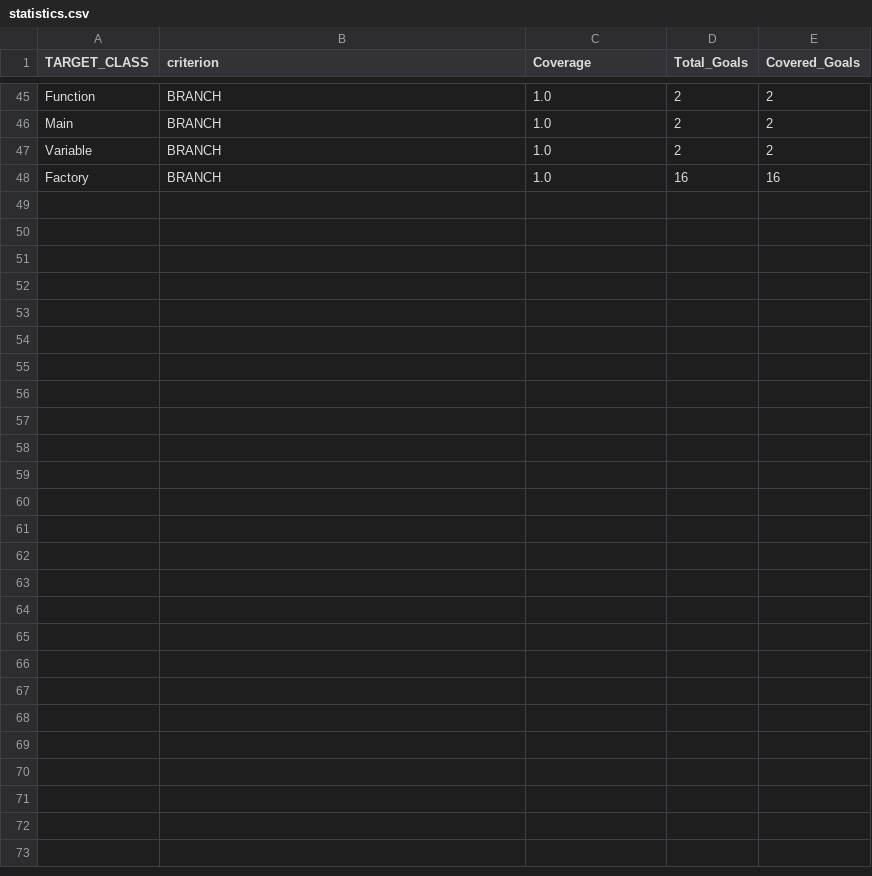
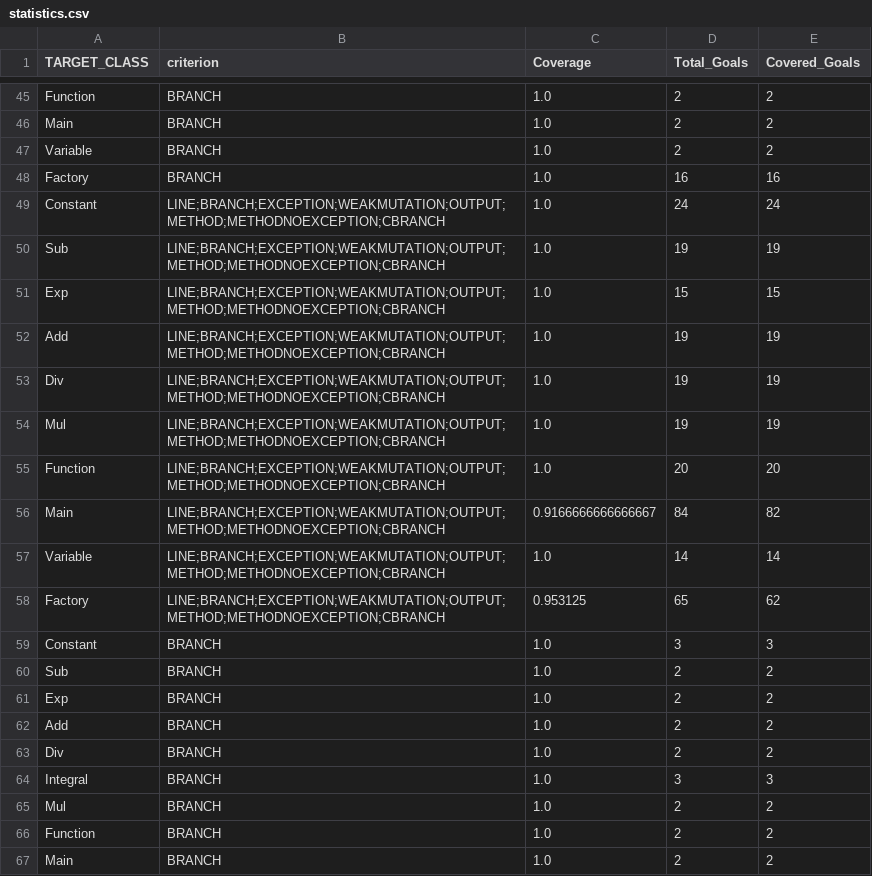
Before and after one commit to JuanCasado/CALIDAD, a CSV file: LAB/P1/evosuite/evosuite-report/statistics.csv, drawn as a sheet; only a part is shown, gaps mark what is left out; the diff covers the shown part only.

Commit message:
evosuite comments

```diff
--- a/LAB/P1/evosuite/evosuite-report/statistics.csv
+++ b/LAB/P1/evosuite/evosuite-report/statistics.csv
@@ -48 +48,20 @@ Variable,BRANCH,1.0,2,2
 Factory,BRANCH,1.0,16,16
+Constant,LINE;BRANCH;EXCEPTION;WEAKMUTATION;OUTPUT;METHOD;METHODNOEXCEPTION;CBRANCH,1.0,24,24
+Sub,LINE;BRANCH;EXCEPTION;WEAKMUTATION;OUTPUT;METHOD;METHODNOEXCEPTION;CBRANCH,1.0,19,19
+Exp,LINE;BRANCH;EXCEPTION;WEAKMUTATION;OUTPUT;METHOD;METHODNOEXCEPTION;CBRANCH,1.0,15,15
+Add,LINE;BRANCH;EXCEPTION;WEAKMUTATION;OUTPUT;METHOD;METHODNOEXCEPTION;CBRANCH,1.0,19,19
+Div,LINE;BRANCH;EXCEPTION;WEAKMUTATION;OUTPUT;METHOD;METHODNOEXCEPTION;CBRANCH,1.0,19,19
+Mul,LINE;BRANCH;EXCEPTION;WEAKMUTATION;OUTPUT;METHOD;METHODNOEXCEPTION;CBRANCH,1.0,19,19
+Function,LINE;BRANCH;EXCEPTION;WEAKMUTATION;OUTPUT;METHOD;METHODNOEXCEPTION;CBRANCH,1.0,20,20
+Main,LINE;BRANCH;EXCEPTION;WEAKMUTATION;OUTPUT;METHOD;METHODNOEXCEPTION;CBRANCH,0.9166666666666667,84,82
+Variable,LINE;BRANCH;EXCEPTION;WEAKMUTATION;OUTPUT;METHOD;METHODNOEXCEPTION;CBRANCH,1.0,14,14
+Factory,LINE;BRANCH;EXCEPTION;WEAKMUTATION;OUTPUT;METHOD;METHODNOEXCEPTION;CBRANCH,0.953125,65,62
+Constant,BRANCH,1.0,3,3
+Sub,BRANCH,1.0,2,2
+Exp,BRANCH,1.0,2,2
+Add,BRANCH,1.0,2,2
+Div,BRANCH,1.0,2,2
+Integral,BRANCH,1.0,3,3
+Mul,BRANCH,1.0,2,2
+Function,BRANCH,1.0,2,2
+Main,BRANCH,1.0,2,2
```
Also changed, not shown: 13 added rows elsewhere in this file, 27 other files.
